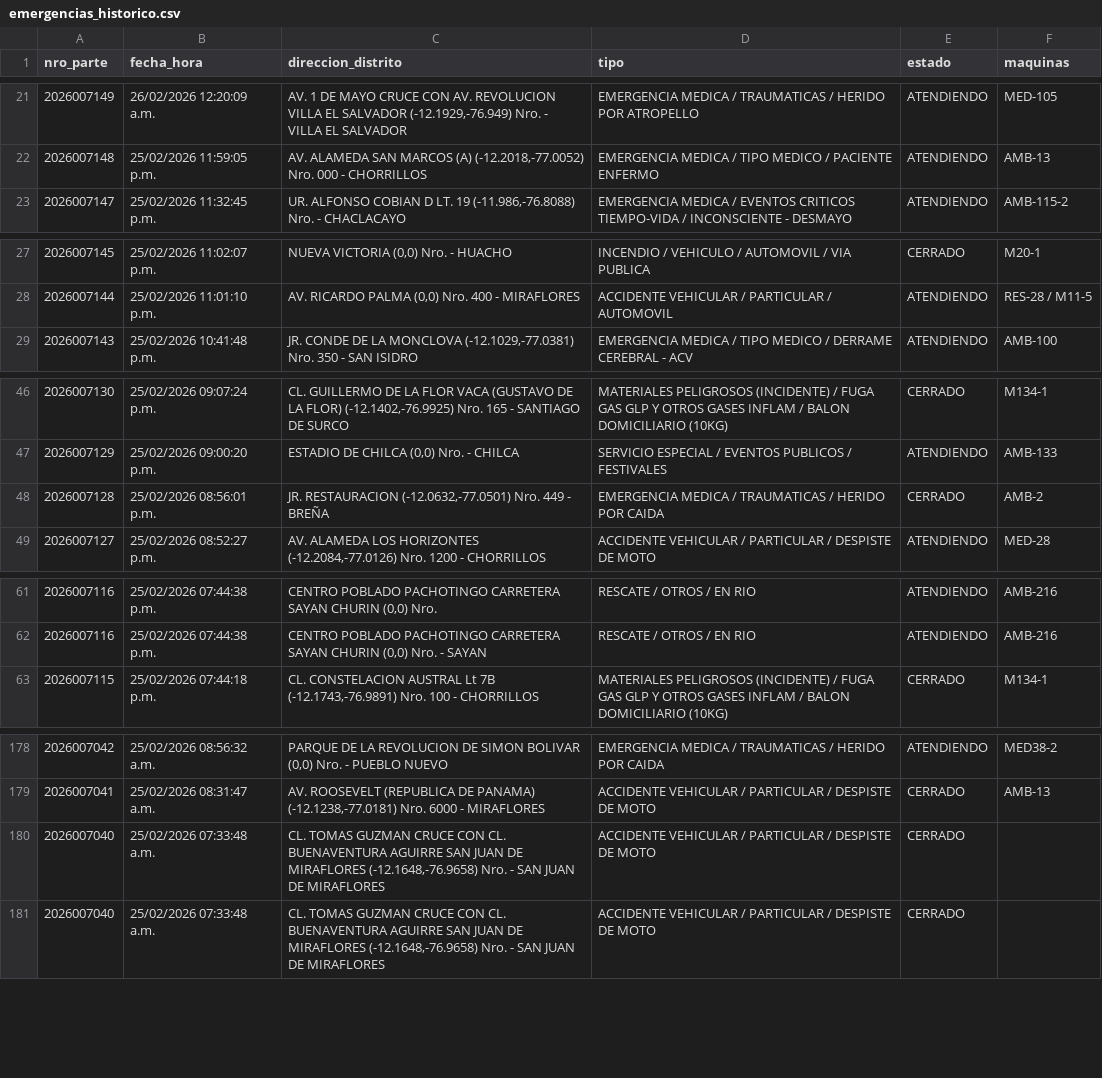
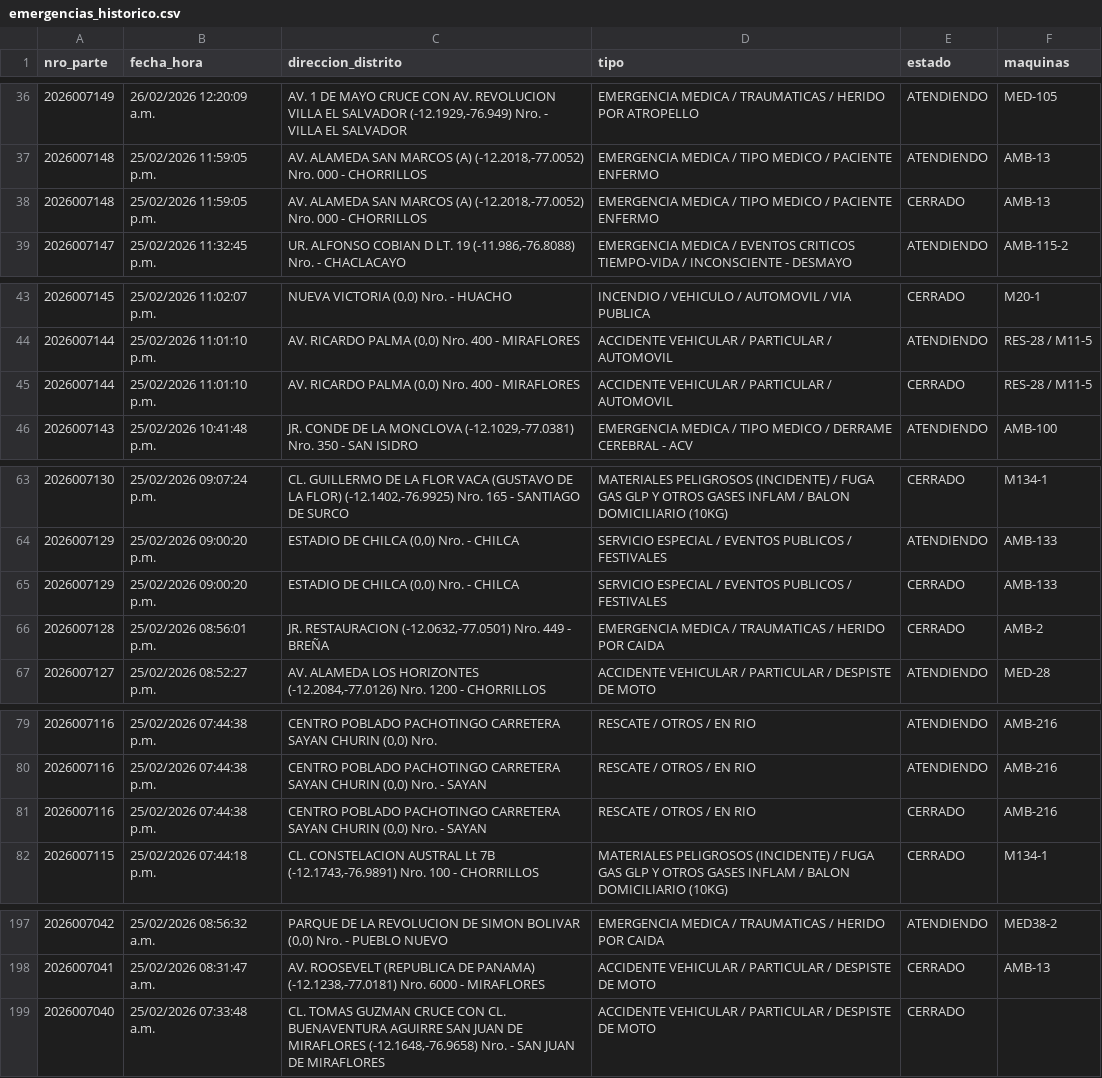
Before and after one commit to KenjiroMuriell/datamart_cgbvp, a CSV file: salida/emergencias_historico.csv, drawn as a sheet; only a part is shown, gaps mark what is left out; removed rows and columns are numbered as before the commit, all else as after; the diff covers the shown part only; the diff names each change by its address in the sheet, - before the commit and + after, or states it on an @@ line.

```diff
--- a/salida/emergencias_historico.csv
+++ b/salida/emergencias_historico.csv
+row 38: 2026007148 | 25/02/2026 11:59:05 p.m. | AV. ALAMEDA SAN MARCOS (A) (-12.2018,-77.0052) Nro. 000 - CHORRILLOS | EMERGENCIA MEDICA / TIPO MEDICO / PACIENTE ENFERMO | CERRADO | AMB-13
+row 45: 2026007144 | 25/02/2026 11:01:10 p.m. | AV. RICARDO PALMA (0,0) Nro. 400 - MIRAFLORES | ACCIDENTE VEHICULAR / PARTICULAR / AUTOMOVIL | CERRADO | RES-28 / M11-5
+row 65: 2026007129 | 25/02/2026 09:00:20 p.m. | ESTADIO DE CHILCA (0,0) Nro. - CHILCA | SERVICIO ESPECIAL / EVENTOS PUBLICOS / FESTIVALES | CERRADO | AMB-133
+row 81: 2026007116 | 25/02/2026 07:44:38 p.m. | CENTRO POBLADO PACHOTINGO CARRETERA SAYAN CHURIN (0,0) Nro. - SAYAN | RESCATE / OTROS / EN RIO | CERRADO | AMB-216
-row 180: 2026007040 | 25/02/2026 07:33:48 a.m. | CL. TOMAS GUZMAN CRUCE CON CL. BUENAVENTURA AGUIRRE SAN JUAN DE MIRAFLORES (-12.1648,-76.9658) Nro. - SAN JUAN DE MIRAFLORES | ACCIDENTE VEHICULAR / PARTICULAR / DESPISTE DE MOTO | CERRADO
```
Also changed, not shown: 15 added rows elsewhere in this file.
